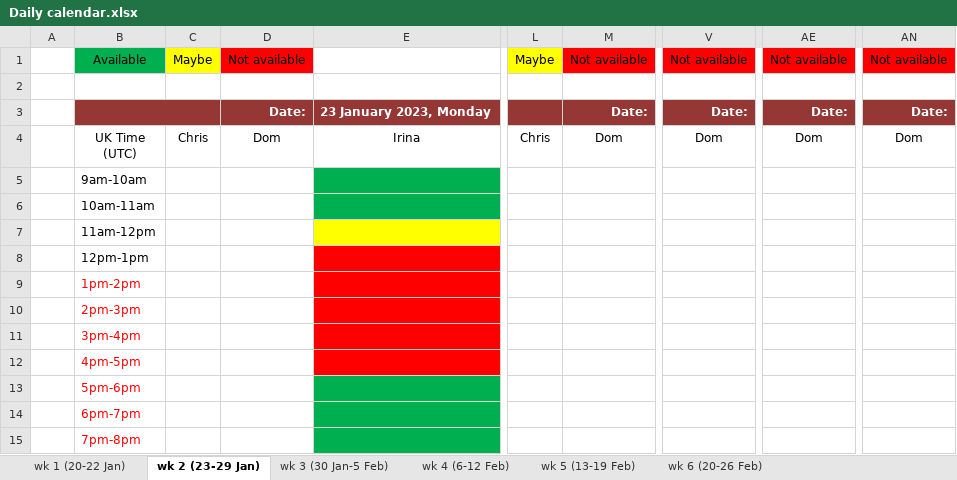
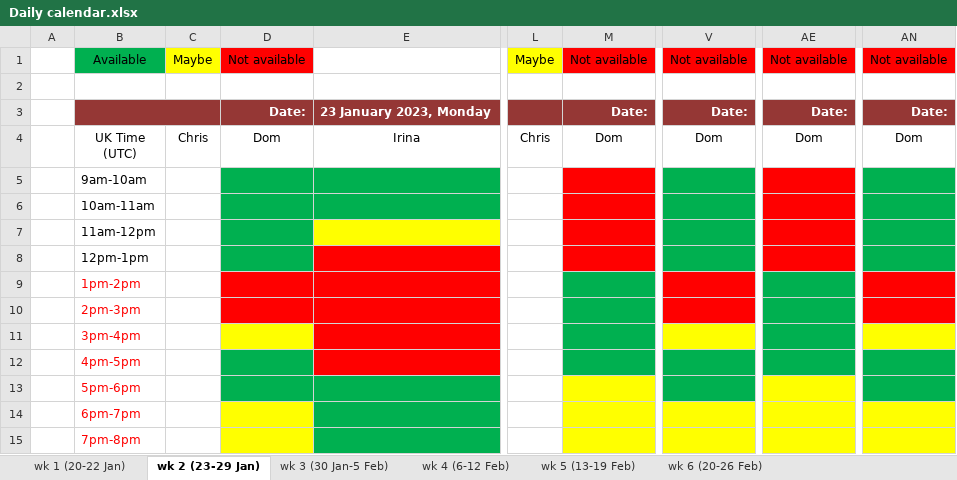
Before and after one commit to SanaFed/CO3_LSE-Employer-Project, an Excel workbook: Daily calendar.xlsx, sheet wk 2 (23-29 Jan), drawn as a sheet; only a part is shown, gaps mark what is left out; values as stored, in another font and other column widths than the file's, no borders; table styles not drawn; the diff names each change by its address in the sheet, - before the commit and + after, or states it on an @@ line.

Commit message:
Add files via upload

```diff
--- a/Daily calendar.xlsx (sheet wk 2 (23-29 Jan))
+++ b/Daily calendar.xlsx (sheet wk 2 (23-29 Jan))
-D5:D8 fill: none
+D5:D8 fill: #00B050
-M5:M8 fill: none
+M5:M8 fill: #FF0000
-V5:V8 fill: none
+V5:V8 fill: #00B050
-AE5:AE8 fill: none
+AE5:AE8 fill: #FF0000
-AN5:AN8 fill: none
+AN5:AN8 fill: #00B050
-D9:D10 fill: none
+D9:D10 fill: #FF0000
-M9:M12 fill: none
+M9:M12 fill: #00B050
-V9:V10 fill: none
+V9:V10 fill: #FF0000
-AE9:AE12 fill: none
+AE9:AE12 fill: #00B050
-AN9:AN10 fill: none
+AN9:AN10 fill: #FF0000
-D11 fill: none
+D11 fill: #FFFF00
-V11 fill: none
+V11 fill: #FFFF00
-AN11 fill: none
+AN11 fill: #FFFF00
-D12:D13 fill: none
+D12:D13 fill: #00B050
-V12:V13 fill: none
+V12:V13 fill: #00B050
-AN12:AN13 fill: none
+AN12:AN13 fill: #00B050
-M13:M15 fill: none
+M13:M15 fill: #FFFF00
-AE13:AE15 fill: none
+AE13:AE15 fill: #FFFF00
-D14:D15 fill: none
+D14:D15 fill: #FFFF00
-V14:V15 fill: none
+V14:V15 fill: #FFFF00
-AN14:AN15 fill: none
+AN14:AN15 fill: #FFFF00
```
Also changed, not shown: sheet wk 1 (20-22 Jan).
